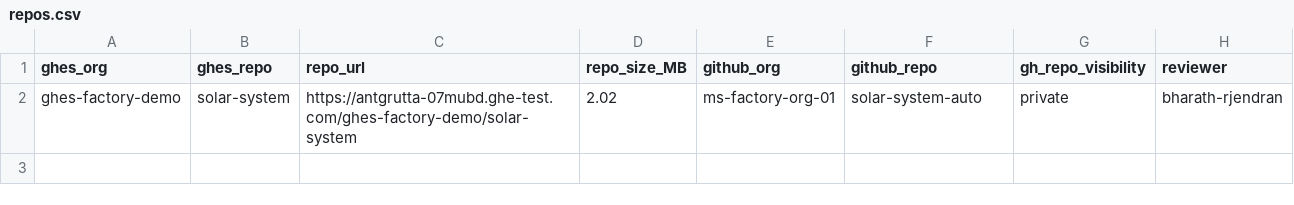
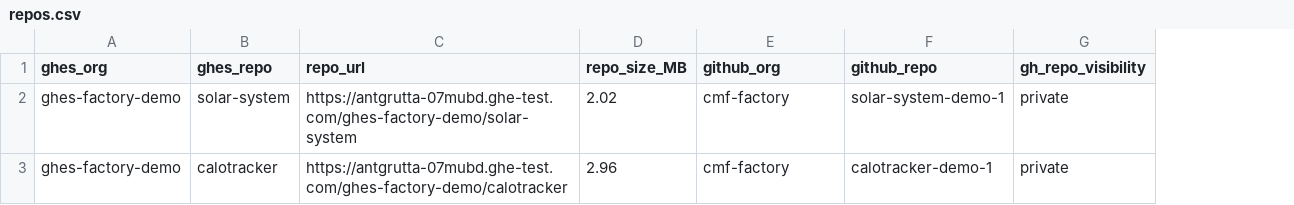
Before and after one commit to bh-org-01/ghes-to-ghec-dr-demo, a CSV file: repos.csv, drawn as a sheet; removed rows and columns are numbered as before the commit, all else as after; the diff names each change by its address in the sheet, - before the commit and + after, or states it on an @@ line.

Commit message:
Update repos.csv

```diff
--- a/repos.csv
+++ b/repos.csv
-column H (reviewer), row 2: bharath-rjendran
-E2 (github_org): ms-factory-org-01
+E2 (github_org): cmf-factory
-F2 (github_repo): solar-system-auto
+F2 (github_repo): solar-system-demo-1
+row 3: ghes-factory-demo | calotracker | https://antgrutta-07mubd.ghe-test.com/ghes-factory-demo/calotracker | 2.96 | cmf-factory | calotracker-demo-1 | private
```
